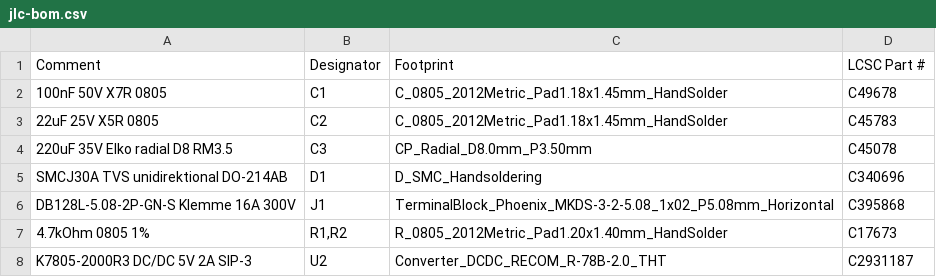
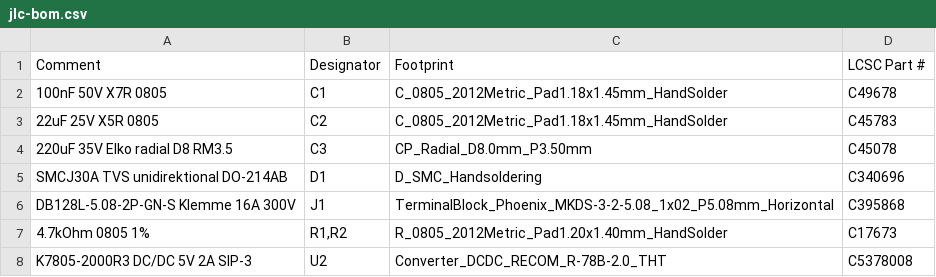
Before and after one commit to Meo98/picostack, a CSV file: hardware/fertigung/sockel/jlc-bom.csv, drawn as a sheet.

```diff
--- a/hardware/fertigung/sockel/jlc-bom.csv
+++ b/hardware/fertigung/sockel/jlc-bom.csv
@@ -7,2 +7,2 @@ DB128L-5.08-2P-GN-S Klemme 16A 300V,J1,TerminalBlock_Phoenix_MKDS-3-2-5.08_1x02_
 4.7kOhm 0805 1%,"R1,R2",R_0805_2012Metric_Pad1.20x1.40mm_HandSolder,C17673
-K7805-2000R3 DC/DC 5V 2A SIP-3,U2,Converter_DCDC_RECOM_R-78B-2.0_THT,C2931187
+K7805-2000R3 DC/DC 5V 2A SIP-3,U2,Converter_DCDC_RECOM_R-78B-2.0_THT,C5378008
```
Also changed, not shown: 1 other file.
